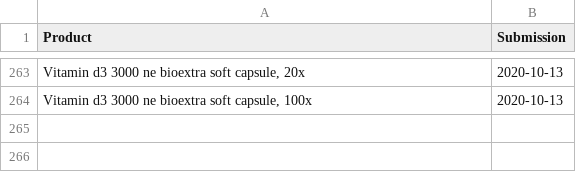
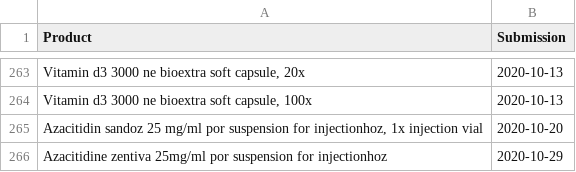
Before and after one commit to fairandaffordable/fairandaffordable.github.io, a CSV file: _data/neak_gyogyszerek.csv, drawn as a sheet; only a part is shown, gaps mark what is left out; the diff names each change by its address in the sheet, - before the commit and + after, or states it on an @@ line.

```diff
--- a/_data/neak_gyogyszerek.csv
+++ b/_data/neak_gyogyszerek.csv
+row 265: Azacitidin sandoz 25 mg/ml por suspension for injectionhoz, 1x injection vial | 2020-10-20
+row 266: Azacitidine zentiva 25mg/ml por suspension for injectionhoz | 2020-10-29
```
Also changed, not shown: _data/sukl_gyogyszerek.csv.
